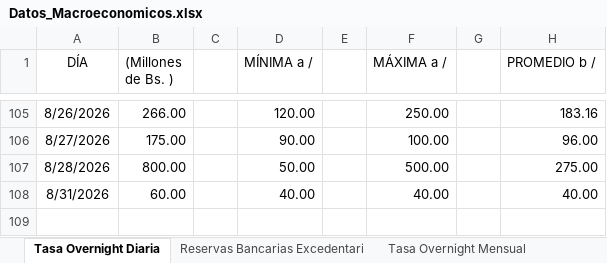
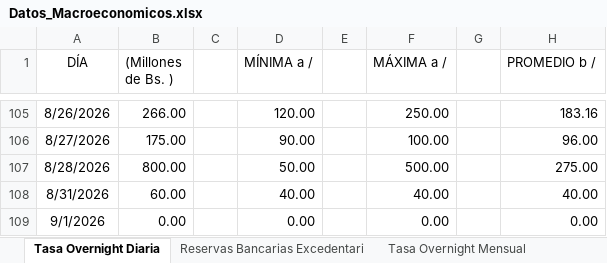
Before and after one commit to bfauairmonitor/Monitor-Nacional, an Excel workbook: Datos_Macroeconomicos.xlsx, sheet Tasa Overnight Diaria, drawn as a sheet; only a part is shown, gaps mark what is left out; values as stored, in another font and other column widths than the file's, no borders; the diff names each change by its address in the sheet, - before the commit and + after, or states it on an @@ line.

```diff
--- a/Datos_Macroeconomicos.xlsx (sheet Tasa Overnight Diaria)
+++ b/Datos_Macroeconomicos.xlsx (sheet Tasa Overnight Diaria)
+row 109: 9/1/2026 | 0.00 |  | 0.00 |  | 0.00 |  | 0.00
```
Also changed, not shown: sheet Reservas Bancarias Excedentari, sheet Resev. Internacionales $, formulas that keep their value.
